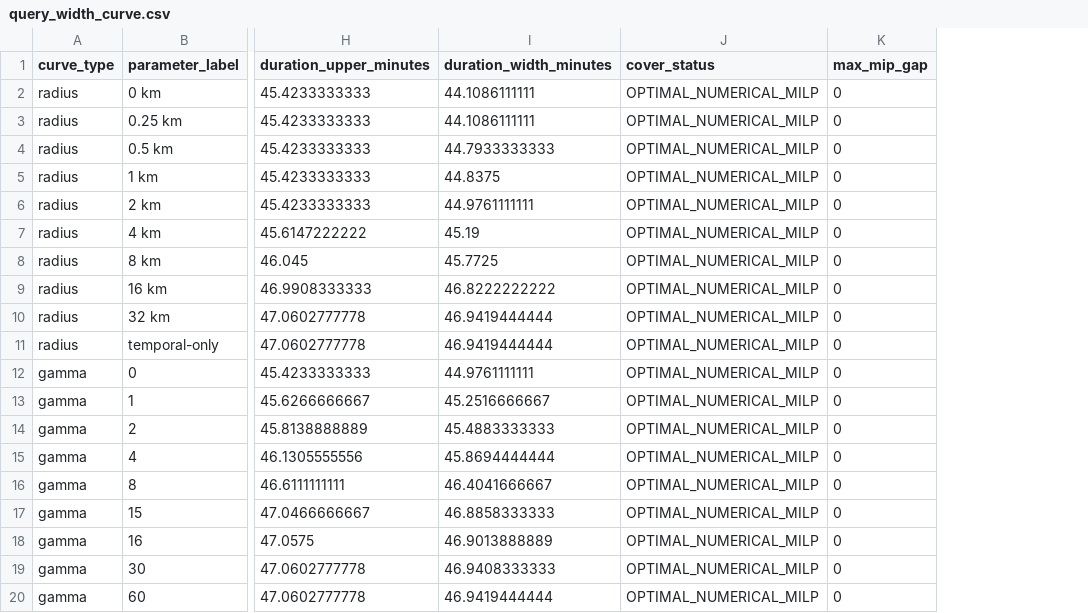
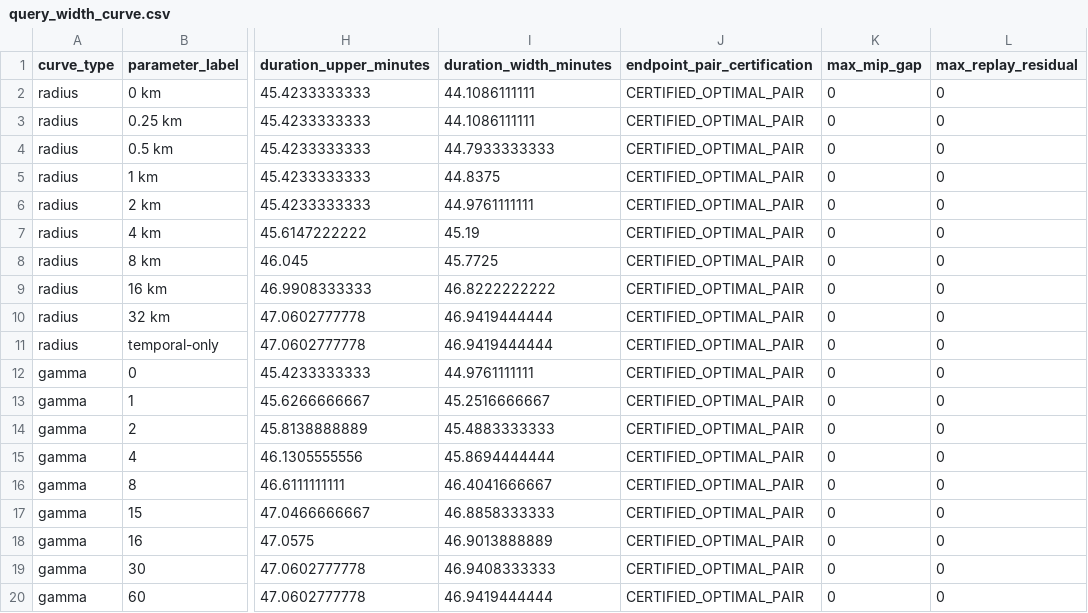
Before and after one commit to KoyuChen/urban-pooling-opportunity-exposure, a CSV file: code/ai_pilot/data_pipeline/results/chicago_k2_frontier/query_width_curve.csv, drawn as a sheet; only a part is shown, gaps mark what is left out; removed rows and columns are numbered as before the commit, all else as after; the diff names each change by its address in the sheet, - before the commit and + after, or states it on an @@ line.

Commit message:
Publish certified Chicago K=2 frontier evidence

```diff
--- a/code/ai_pilot/data_pipeline/results/chicago_k2_frontier/query_width_curve.csv
+++ b/code/ai_pilot/data_pipeline/results/chicago_k2_frontier/query_width_curve.csv
-column J (cover_status), rows 2-20: all OPTIMAL_NUMERICAL_MILP
+column J (endpoint_pair_certification), rows 2-20: all CERTIFIED_OPTIMAL_PAIR
+column L (max_replay_residual), rows 2-20: all 0
```
Also changed, not shown: code/ai_pilot/data_pipeline/results/chicago_k2_frontier/candidate_graph_curve.csv, 17 other files.
